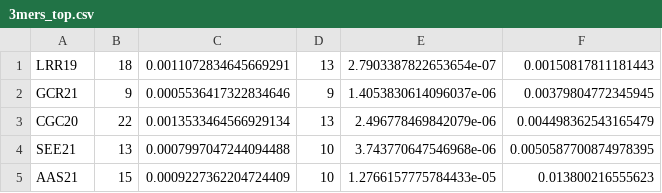
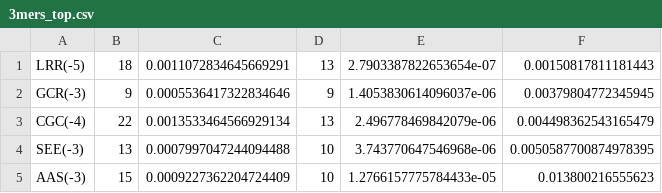
Before and after one commit to chenxcynthia/deep-degron, a CSV file: mutation/motif_info/3mers_top.csv, drawn as a sheet.

```diff
--- a/mutation/motif_info/3mers_top.csv
+++ b/mutation/motif_info/3mers_top.csv
@@ -1,5 +1,5 @@
-LRR19,18,0.0011072834645669291,13,2.7903387822653654e-07,0.00150817811181443
-GCR21,9,0.0005536417322834646,9,1.4053830614096037e-06,0.00379804772345945
-CGC20,22,0.0013533464566929134,13,2.496778469842079e-06,0.004498362543165479
-SEE21,13,0.0007997047244094488,10,3.743770647546968e-06,0.0050587700874978395
-AAS21,15,0.0009227362204724409,10,1.2766157775784433e-05,0.013800216555623
+LRR(-5),18,0.0011072834645669291,13,2.7903387822653654e-07,0.00150817811181443
+GCR(-3),9,0.0005536417322834646,9,1.4053830614096037e-06,0.00379804772345945
+CGC(-4),22,0.0013533464566929134,13,2.496778469842079e-06,0.004498362543165479
+SEE(-3),13,0.0007997047244094488,10,3.743770647546968e-06,0.0050587700874978395
+AAS(-3),15,0.0009227362204724409,10,1.2766157775784433e-05,0.013800216555623
```
Also changed, not shown: mutation/motif_info/2mers.csv, mutation/motif_info/2mers_top.csv, 50 other files.
